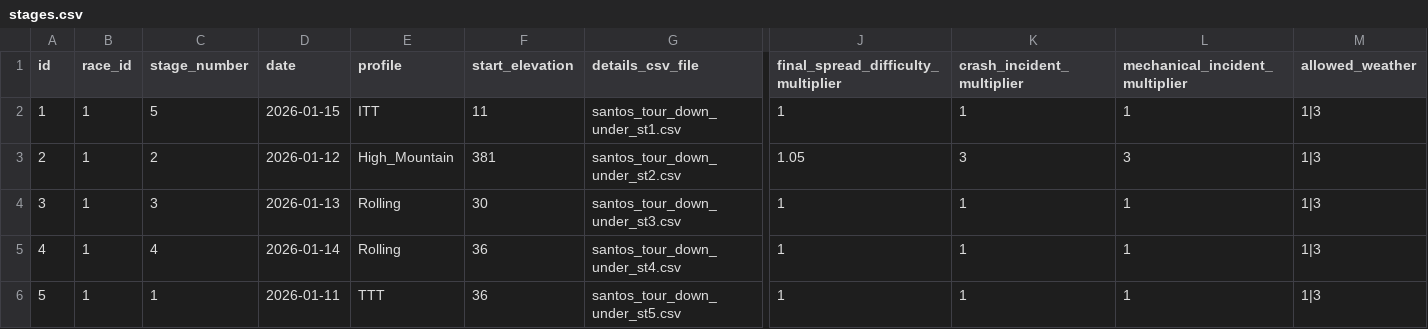
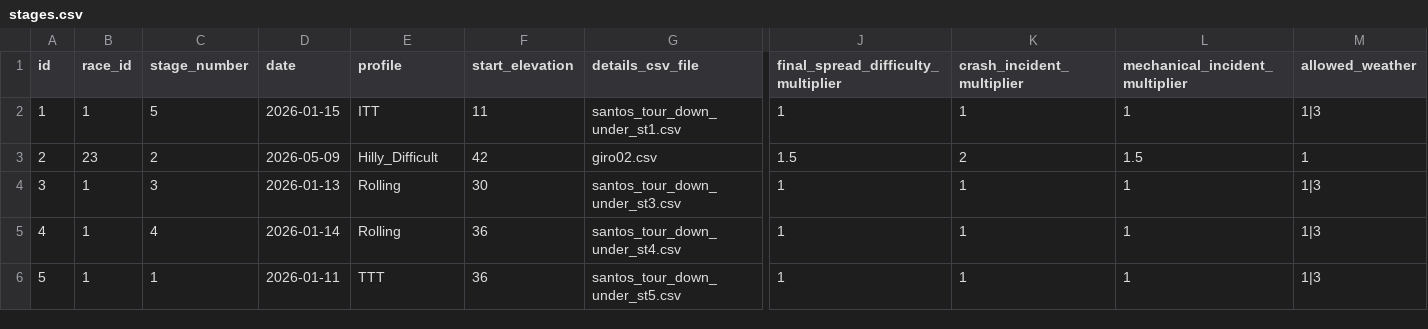
Before and after one commit to michaelkrinningersg-coder/velo, a CSV file: data/csv/stages.csv, drawn as a sheet; only a part is shown, gaps mark what is left out; the diff names each change by its address in the sheet, - before the commit and + after, or states it on an @@ line.

Commit message:
feat: update stages data and add new giro02 stage details

```diff
--- a/data/csv/stages.csv
+++ b/data/csv/stages.csv
-B3 (race_id): 1
+B3 (race_id): 23
-D3 (date): 2026-01-12
+D3 (date): 2026-05-09
-E3 (profile): High_Mountain
+E3 (profile): Hilly_Difficult
-F3 (start_elevation): 381
+F3 (start_elevation): 42
-G3 (details_csv_file): santos_tour_down_under_st2.csv
+G3 (details_csv_file): giro02.csv
-J3: 1.05
+J3: 1.5
-K3 (crash_incident_multiplier): 3
+K3 (crash_incident_multiplier): 2
-L3 (mechanical_incident_multiplier): 3
+L3 (mechanical_incident_multiplier): 1.5
-M3 (allowed_weather): 1|3
+M3 (allowed_weather): 1
```
Also changed, not shown: 2 other files.
